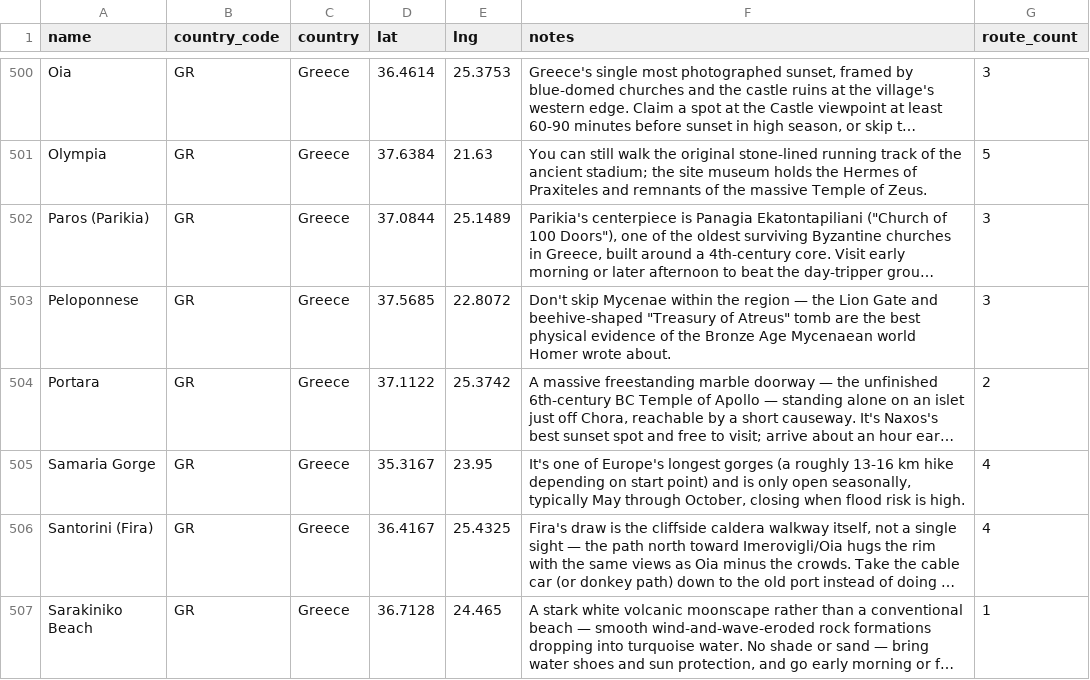
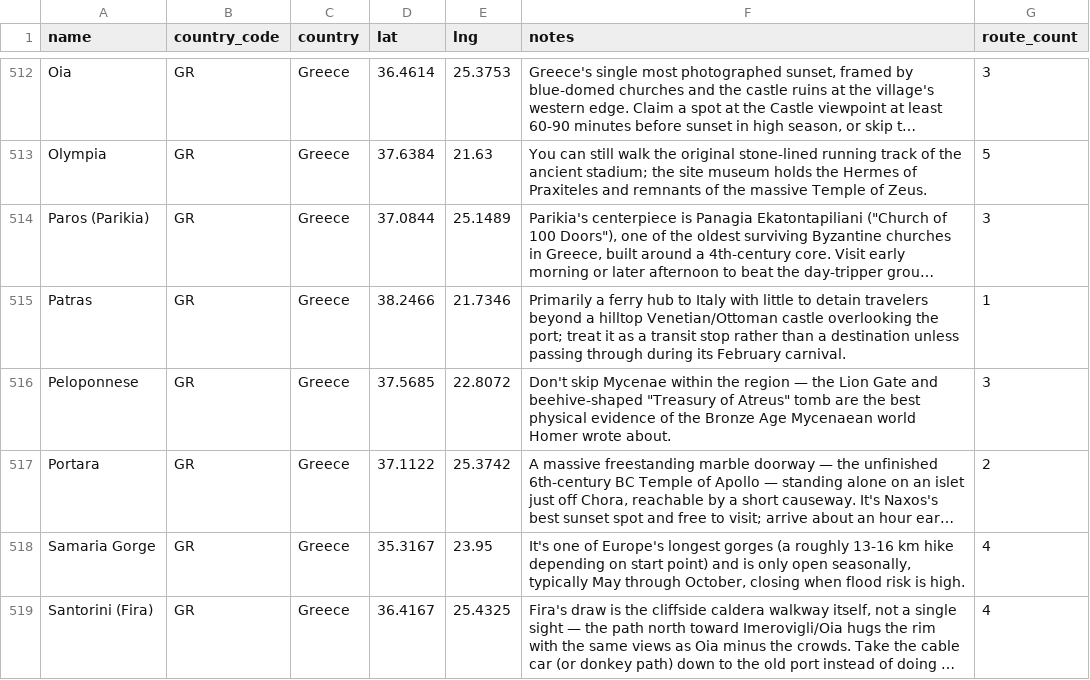
Before and after one commit to YWarmelink/YourAtlas, a CSV file: LOCATIONS_MANIFEST.csv, drawn as a sheet; only a part is shown, gaps mark what is left out; the shorter side is filled out with more unchanged rows; long unchanged cells end in …; the diff covers the shown part only; the diff names each change by its address in the sheet, - before the commit and + after, or states it on an @@ line.

```diff
--- a/LOCATIONS_MANIFEST.csv
+++ b/LOCATIONS_MANIFEST.csv
+row 515: Patras | GR | Greece | 38.2466 | 21.7346 | Primarily a ferry hub to Italy with little to detain travelers beyond a hilltop Venetian/Ottoman castle overlooking the port; treat it as a transit stop rather than a destination unless passing through during its February carnival. | 1
```
Also changed, not shown: 14 added rows elsewhere in this file, 5 other files.
